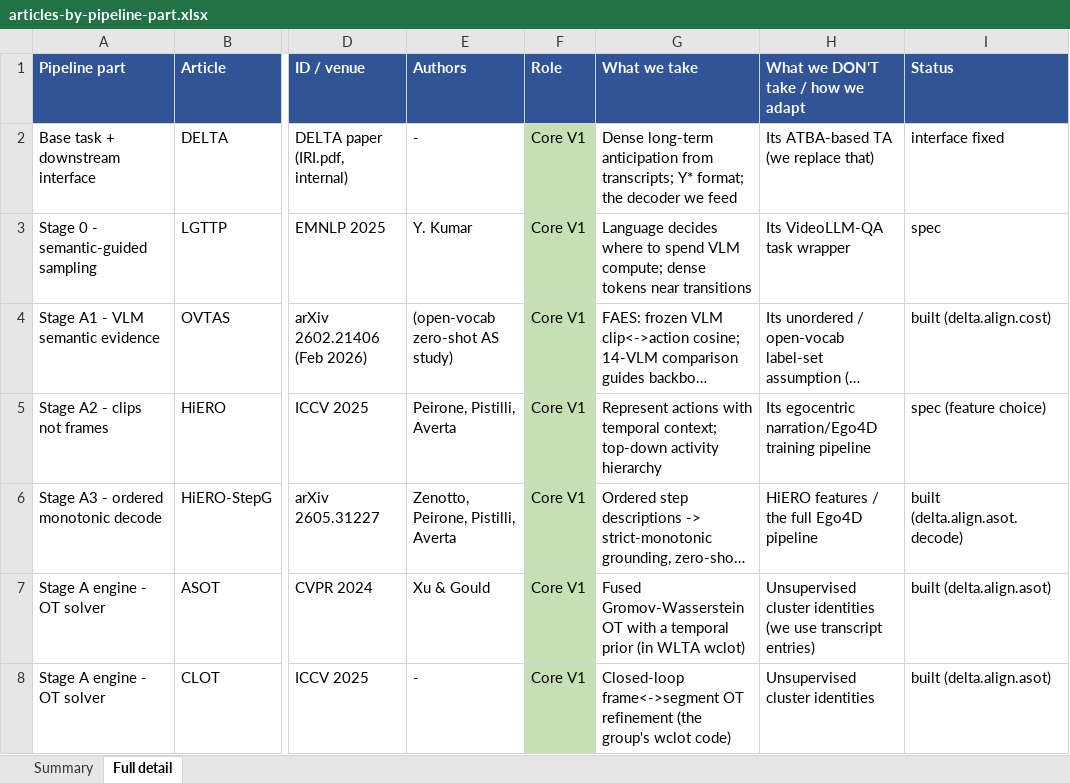
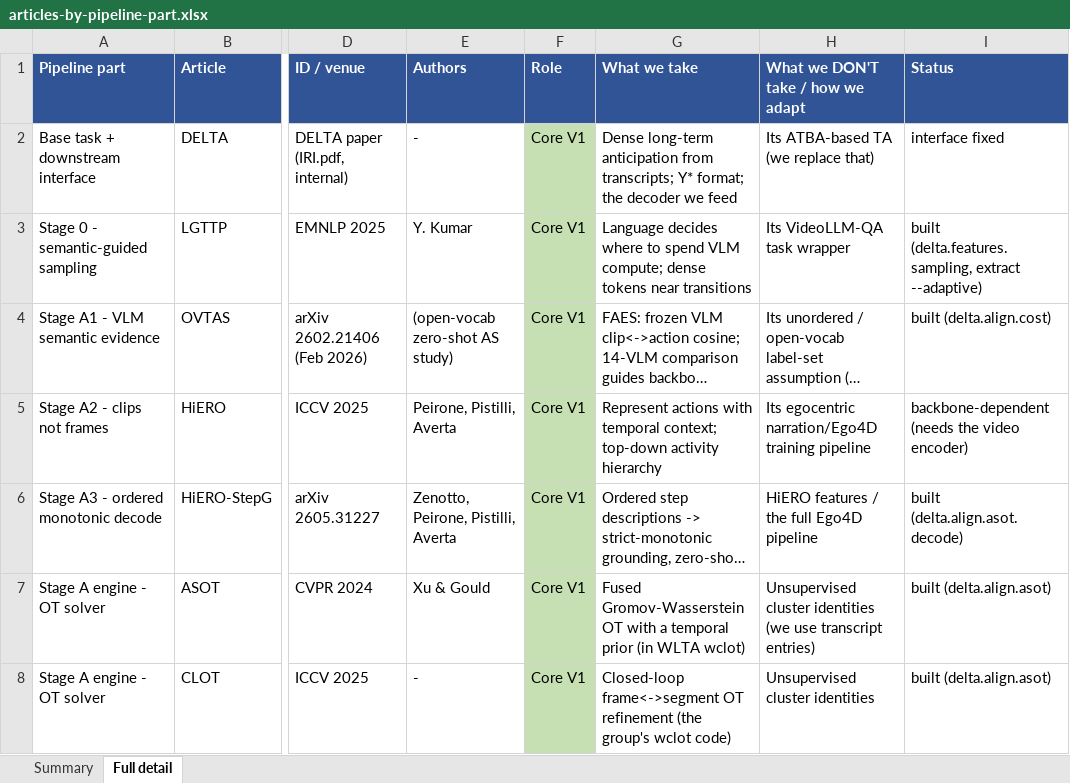
Before and after one commit to epayaslii/DELTA, an Excel workbook: docs/articles-by-pipeline-part.xlsx, sheet Full detail, drawn as a sheet; only a part is shown, gaps mark what is left out; long unchanged cells end in …; values as stored, in another font and other column widths than the file's, no borders; the diff names each change by its address in the sheet, - before the commit and + after, or states it on an @@ line.

Commit message:
Fix stale statuses in the articles xlsx
Stage 0 (semantic-guided sampling) was marked 'spec' but is built:
delta.features.sampling + extract --adaptive, 7 tests. Stage A2 relabelled
'backbone-dependent' -- it is a video-encoder choice, not an unwritten module.
The genuine 'spec' rows are now just Stage B3 (TOGA, needs a chat-VLM) and
Stage C (D-CLOT, V3 fallback), both deferred.

```diff
--- a/docs/articles-by-pipeline-part.xlsx (sheet Full detail)
+++ b/docs/articles-by-pipeline-part.xlsx (sheet Full detail)
-I3 (Status): spec
+I3 (Status): built (delta.features.sampling, extract --adaptive)
-I5 (Status): spec (feature choice)
+I5 (Status): backbone-dependent (needs the video encoder)
```
Also changed, not shown: 1 other file.
